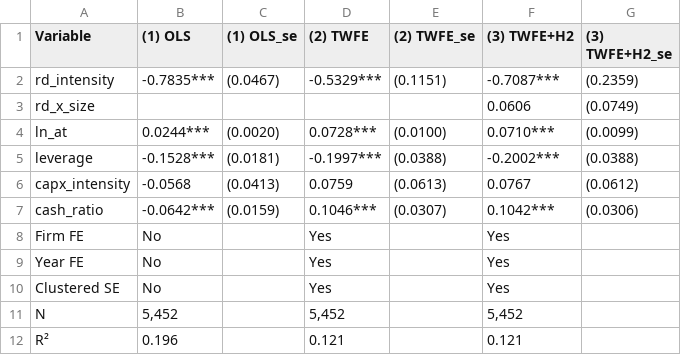
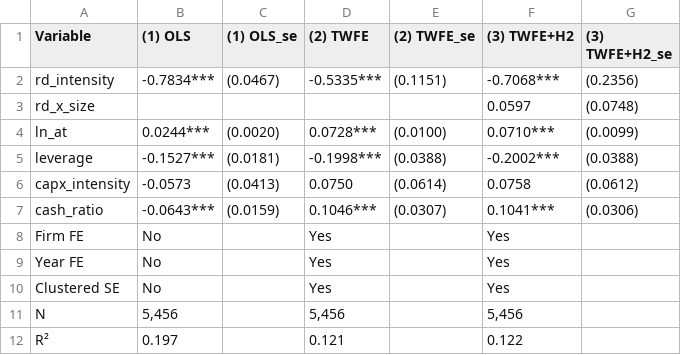
Before and after one commit to kramerannaa/kmu-rd-performance, a CSV file: output/tables/regression_results.csv, drawn as a sheet.

Commit message:
update: session 6 final outputs

```diff
--- a/output/tables/regression_results.csv
+++ b/output/tables/regression_results.csv
@@ -1,8 +1,8 @@
 Variable,(1) OLS,(1) OLS_se,(2) TWFE,(2) TWFE_se,(3) TWFE+H2,(3) TWFE+H2_se
-rd_intensity,-0.7835***,(0.0467),-0.5329***,(0.1151),-0.7087***,(0.2359)
-rd_x_size,,,,,0.0606,(0.0749)
+rd_intensity,-0.7834***,(0.0467),-0.5335***,(0.1151),-0.7068***,(0.2356)
+rd_x_size,,,,,0.0597,(0.0748)
 ln_at,0.0244***,(0.0020),0.0728***,(0.0100),0.0710***,(0.0099)
-leverage,-0.1528***,(0.0181),-0.1997***,(0.0388),-0.2002***,(0.0388)
-capx_intensity,-0.0568,(0.0413),0.0759,(0.0613),0.0767,(0.0612)
-cash_ratio,-0.0642***,(0.0159),0.1046***,(0.0307),0.1042***,(0.0306)
+leverage,-0.1527***,(0.0181),-0.1998***,(0.0388),-0.2002***,(0.0388)
+capx_intensity,-0.0573,(0.0413),0.0750,(0.0614),0.0758,(0.0612)
+cash_ratio,-0.0643***,(0.0159),0.1046***,(0.0307),0.1041***,(0.0306)
 Firm FE,No,,Yes,,Yes,
@@ -10,3 +10,3 @@ Year FE,No,,Yes,,Yes,
 Clustered SE,No,,Yes,,Yes,
-N,"5,452",,"5,452",,"5,452",
-R²,0.196,,0.121,,0.121,
+N,"5,456",,"5,456",,"5,456",
+R²,0.197,,0.121,,0.122,
```
Also changed, not shown: 3 other files.
